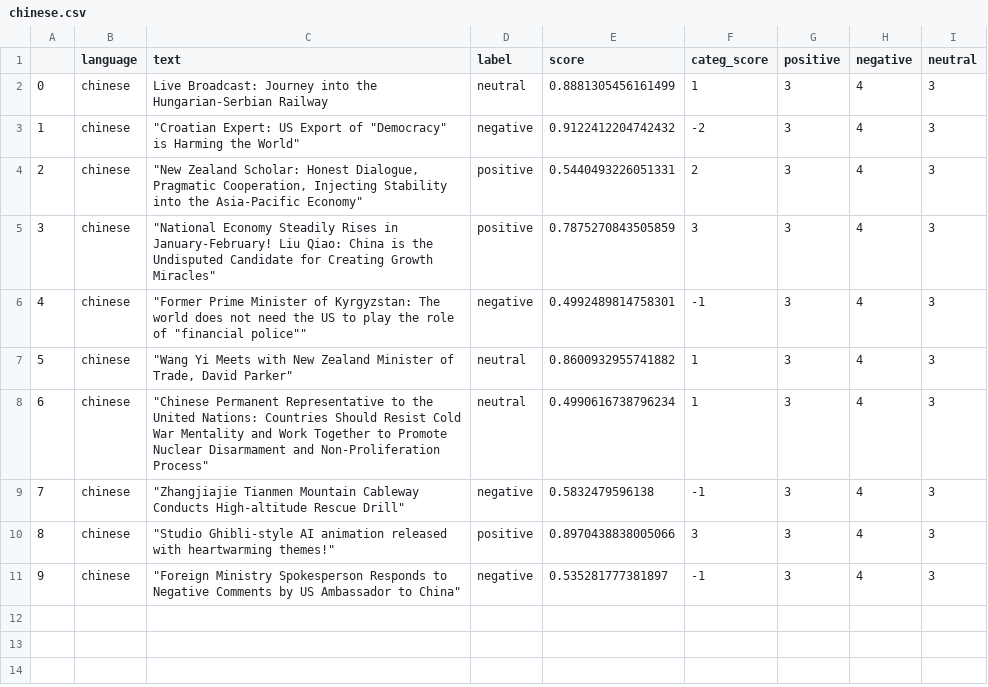
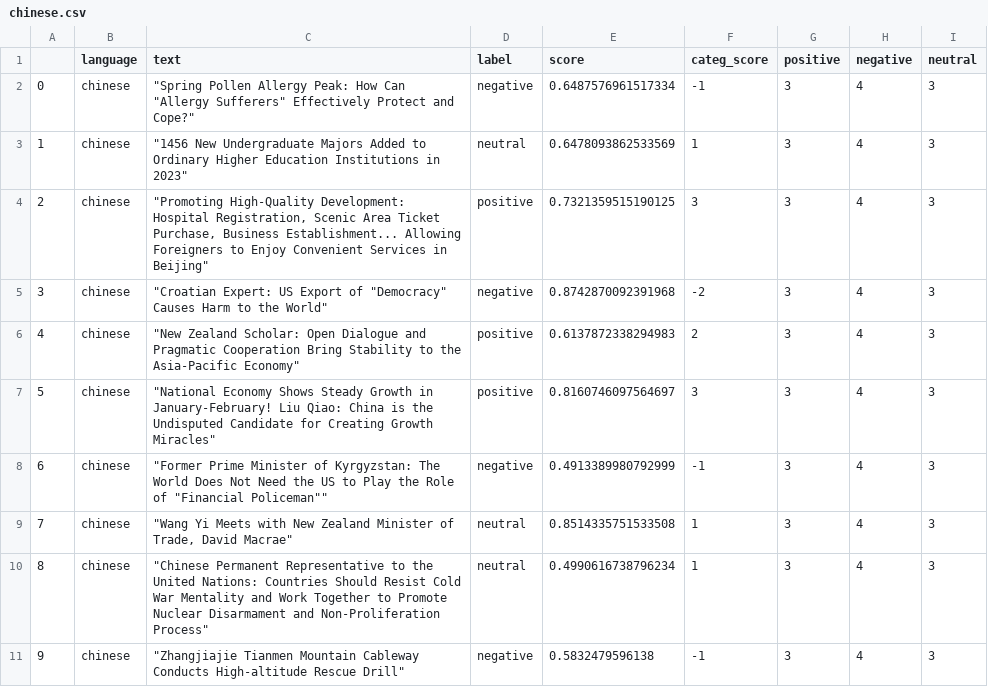
Before and after one commit to mfhan/translatenews, a CSV file: chinese.csv, drawn as a sheet.

```diff
--- a/chinese.csv
+++ b/chinese.csv
@@ -1,11 +1,11 @@
 ,language,text,label,score,categ_score,positive,negative,neutral
-0,chinese,Live Broadcast: Journey into the Hungarian-Serbian Railway,neutral,0.8881305456161499,1,3,4,3
-1,chinese,"""Croatian Expert: US Export of ""Democracy"" is Harming the World""",negative,0.9122412204742432,-2,3,4,3
-2,chinese,"""New Zealand Scholar: Honest Dialogue, Pragmatic Cooperation, Injecting Stability into the Asia-Pacific Economy""",positive,0.5440493226051331,2,3,4,3
-3,chinese,"""National Economy Steadily Rises in January-February! Liu Qiao: China is the Undisputed Candidate for Creating Growth Miracles""",positive,0.7875270843505859,3,3,4,3
-4,chinese,"""Former Prime Minister of Kyrgyzstan: The world does not need the US to play the role of ""financial police""""",negative,0.4992489814758301,-1,3,4,3
-5,chinese,"""Wang Yi Meets with New Zealand Minister of Trade, David Parker""",neutral,0.8600932955741882,1,3,4,3
-6,chinese,"""Chinese Permanent Representative to the United Nations: Countries Should Resist Cold War Mentality and Work Together to Promote Nuclear Disarmament and Non-Proliferation Process""",neutral,0.4990616738796234,1,3,4,3
-7,chinese,"""Zhangjiajie Tianmen Mountain Cableway Conducts High-altitude Rescue Drill""",negative,0.5832479596138,-1,3,4,3
-8,chinese,"""Studio Ghibli-style AI animation released with heartwarming themes!""",positive,0.8970438838005066,3,3,4,3
-9,chinese,"""Foreign Ministry Spokesperson Responds to Negative Comments by US Ambassador to China""",negative,0.535281777381897,-1,3,4,3
+0,chinese,"""Spring Pollen Allergy Peak: How Can ""Allergy Sufferers"" Effectively Protect and Cope?""",negative,0.6487576961517334,-1,3,4,3
+1,chinese,"""1456 New Undergraduate Majors Added to Ordinary Higher Education Institutions in 2023""",neutral,0.6478093862533569,1,3,4,3
+2,chinese,"""Promoting High-Quality Development: Hospital Registration, Scenic Area Ticket Purchase, Business Establishment... Allowing Foreigners to Enjoy Convenient Services in Beijing""",positive,0.7321359515190125,3,3,4,3
+3,chinese,"""Croatian Expert: US Export of ""Democracy"" Causes Harm to the World""",negative,0.8742870092391968,-2,3,4,3
+4,chinese,"""New Zealand Scholar: Open Dialogue and Pragmatic Cooperation Bring Stability to the Asia-Pacific Economy""",positive,0.6137872338294983,2,3,4,3
+5,chinese,"""National Economy Shows Steady Growth in January-February! Liu Qiao: China is the Undisputed Candidate for Creating Growth Miracles""",positive,0.8160746097564697,3,3,4,3
+6,chinese,"""Former Prime Minister of Kyrgyzstan: The World Does Not Need the US to Play the Role of ""Financial Policeman""""",negative,0.4913389980792999,-1,3,4,3
+7,chinese,"""Wang Yi Meets with New Zealand Minister of Trade, David Macrae""",neutral,0.8514335751533508,1,3,4,3
+8,chinese,"""Chinese Permanent Representative to the United Nations: Countries Should Resist Cold War Mentality and Work Together to Promote Nuclear Disarmament and Non-Proliferation Process""",neutral,0.4990616738796234,1,3,4,3
+9,chinese,"""Zhangjiajie Tianmen Mountain Cableway Conducts High-altitude Rescue Drill""",negative,0.5832479596138,-1,3,4,3
```
